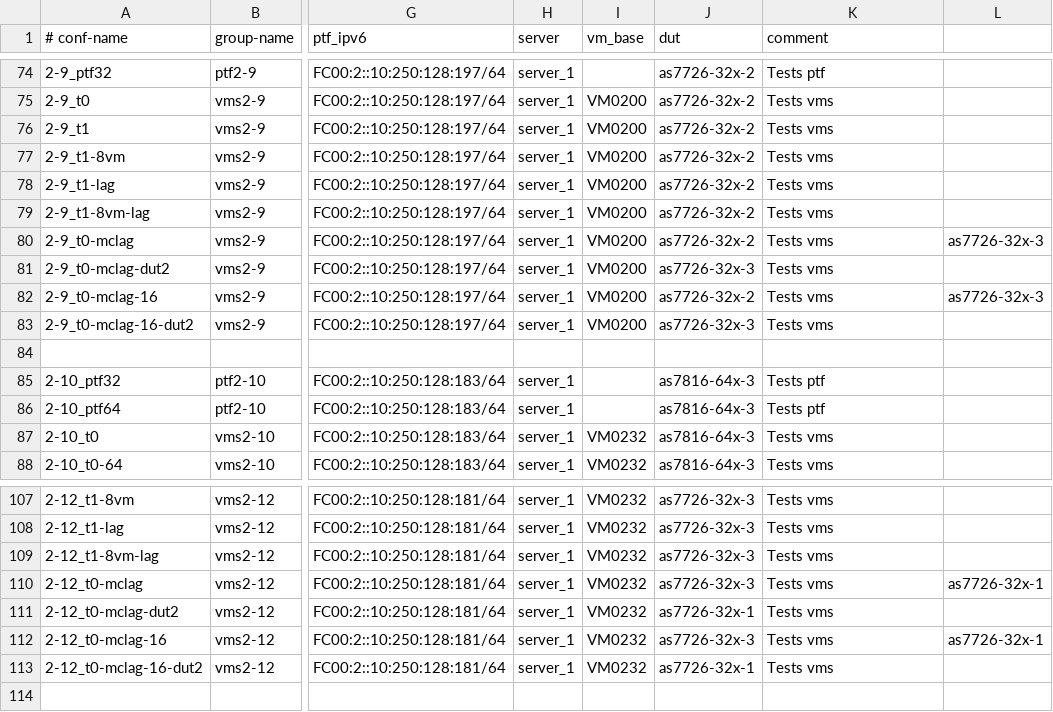
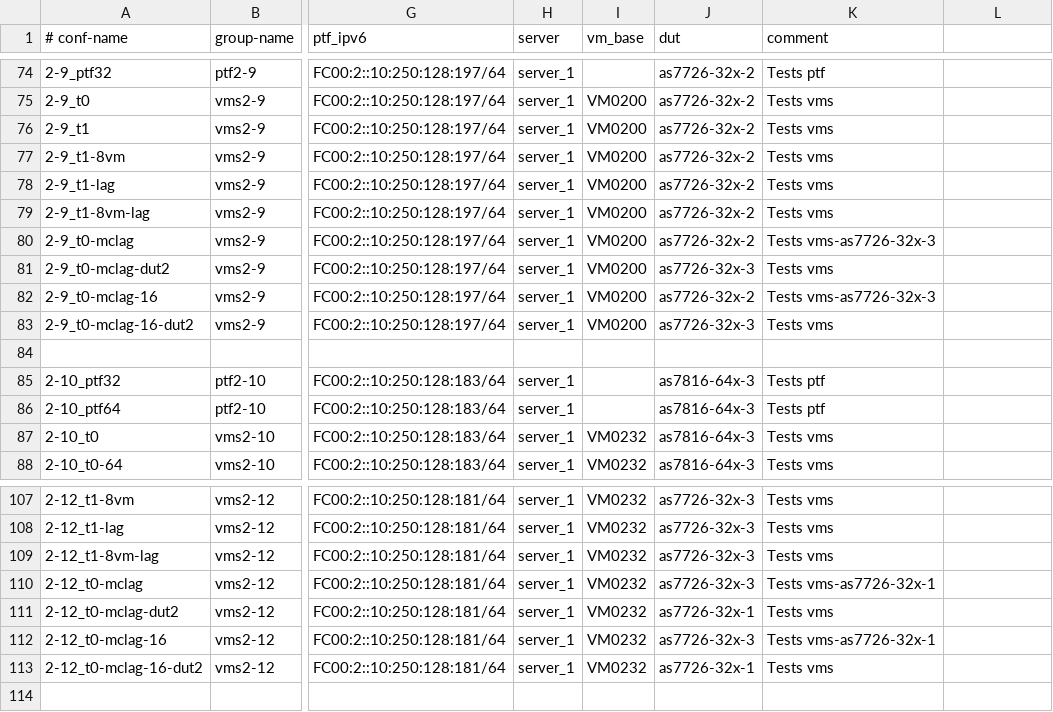
Before and after one commit to jian-hong-wu/blog, a CSV file: testbed.csv/testbed.csv, drawn as a sheet; only a part is shown, gaps mark what is left out; the diff names each change by its address in the sheet, - before the commit and + after, or states it on an @@ line.

Commit message:
Update testbed.csv

```diff
--- a/testbed.csv/testbed.csv
+++ b/testbed.csv/testbed.csv
-K80 (comment): Tests vms
+K80 (comment): Tests vms-as7726-32x-3
-L80: as7726-32x-3
+L80: (empty)
-K82 (comment): Tests vms
+K82 (comment): Tests vms-as7726-32x-3
-L82: as7726-32x-3
+L82: (empty)
-K110 (comment): Tests vms
+K110 (comment): Tests vms-as7726-32x-1
-L110: as7726-32x-1
+L110: (empty)
-K112 (comment): Tests vms
+K112 (comment): Tests vms-as7726-32x-1
-L112: as7726-32x-1
+L112: (empty)
```
